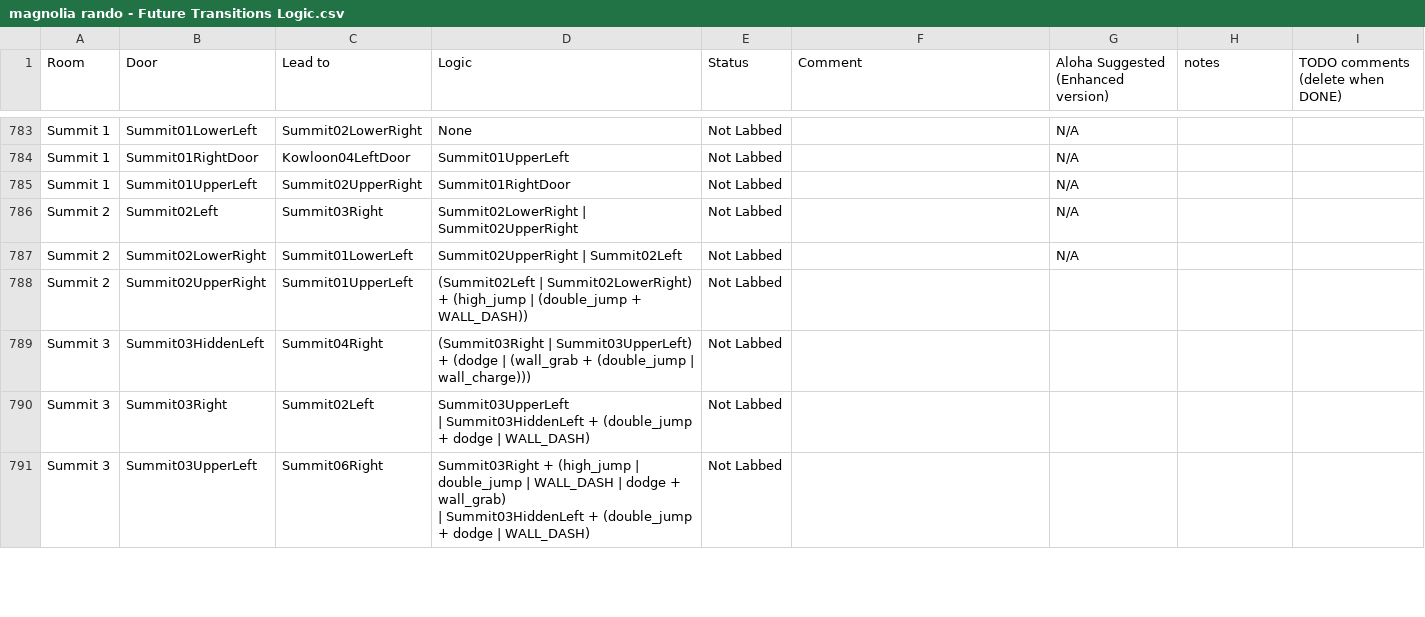
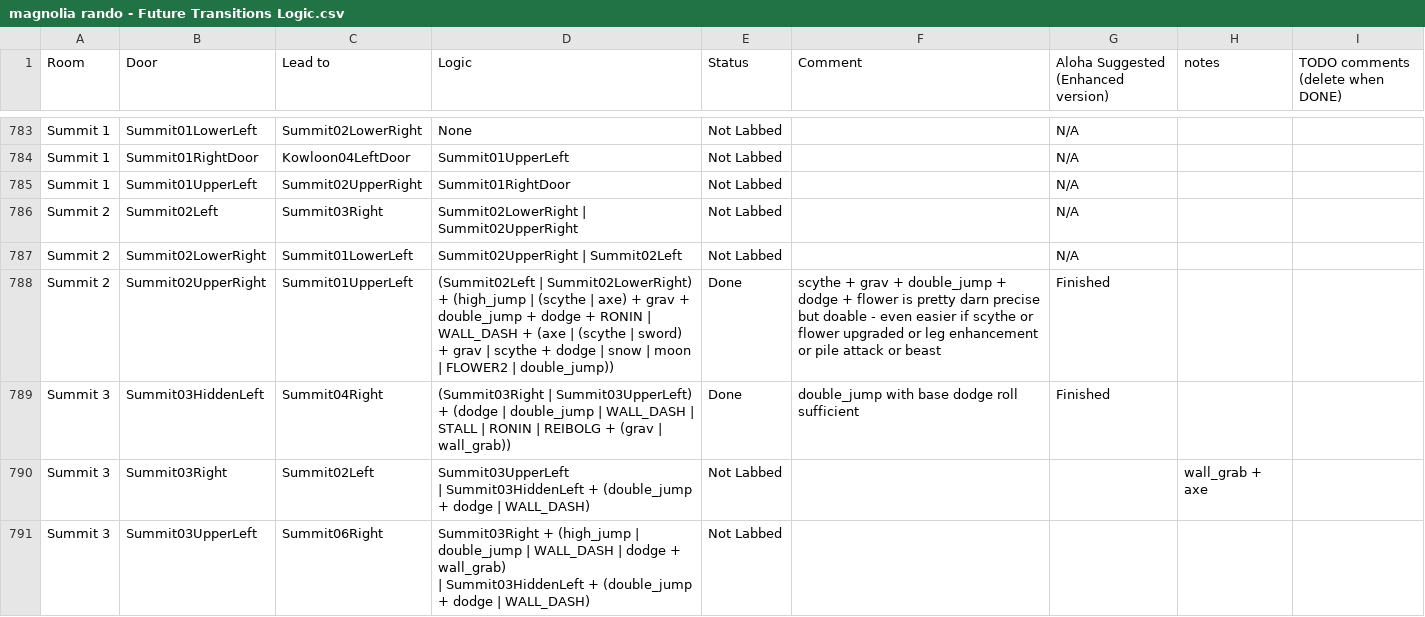
Before and after one commit to Trexounay/EnderLilies.Archipelago, a CSV file: worlds/endermagnolia/Data/magnolia rando - Future Transitions Logic.csv, drawn as a sheet; only a part is shown, gaps mark what is left out; the diff covers the shown part only.

Commit message:
[UPD] logic

```diff
--- a/worlds/endermagnolia/Data/magnolia rando - Future Transitions Logic.csv
+++ b/worlds/endermagnolia/Data/magnolia rando - Future Transitions Logic.csv
@@ -1228,6 +1226,6 @@ Summit 2,Summit02Left,Summit03Right,Summit02LowerRight | Summit02UpperRight,Not
 Summit 2,Summit02LowerRight,Summit01LowerLeft,Summit02UpperRight | Summit02Left,Not Labbed,,N/A,,
-Summit 2,Summit02UpperRight,Summit01UpperLeft,(Summit02Left | Summit02LowerRight) + (high_jump | (double_jump + WALL_DASH)),Not Labbed,,,,
-Summit 3,Summit03HiddenLeft,Summit04Right,(Summit03Right | Summit03UpperLeft) + (dodge | (wall_grab + (double_jump | wall_charge))),Not Labbed,,,,
-Summit 3,Summit03Right,Summit02Left,"Summit03UpperLeft
-| Summit03HiddenLeft + (double_jump + dodge | WALL_DASH)",Not Labbed,,,,
+Summit 2,Summit02UpperRight,Summit01UpperLeft,(Summit02Left | Summit02LowerRight) + (high_jump | (scythe | axe) + grav + double_jump + dodge + RONIN | WALL_DASH + (axe | (scythe | sword) + grav | scythe + dodge | snow | moon | FLOWER2 | double_jump)),Done,scythe + grav + double_jump + dodge + flower is pretty darn precise but doable - even easier if scythe or flower upgraded or leg enhancement or pile attack or beast,Finished,,
+Summit 3,Summit03HiddenLeft,Summit04Right,(Summit03Right | Summit03UpperLeft) + (dodge | double_jump | WALL_DASH | STALL | RONIN | REIBOLG + (grav | wall_grab)),Done,double_jump with base dodge roll sufficient,Finished,,
+Summit 3,Summit03Right,Summit02Left,"Summit03UpperLeft
+| Summit03HiddenLeft + (double_jump + dodge | WALL_DASH)",Not Labbed,,,wall_grab + axe,
 Summit 3,Summit03UpperLeft,Summit06Right,"Summit03Right + (high_jump | double_jump | WALL_DASH | dodge + wall_grab)
```
Also changed, not shown: 91 edited cells elsewhere in this file, worlds/endermagnolia/Data/magnolia rando - Future Locations Logic.csv, worlds/endermagnolia/Data/magnolia rando - Transitions Logic.csv, 3 other files.
